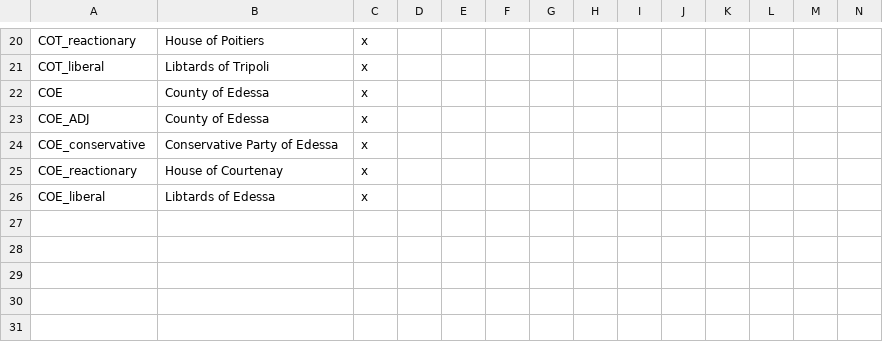
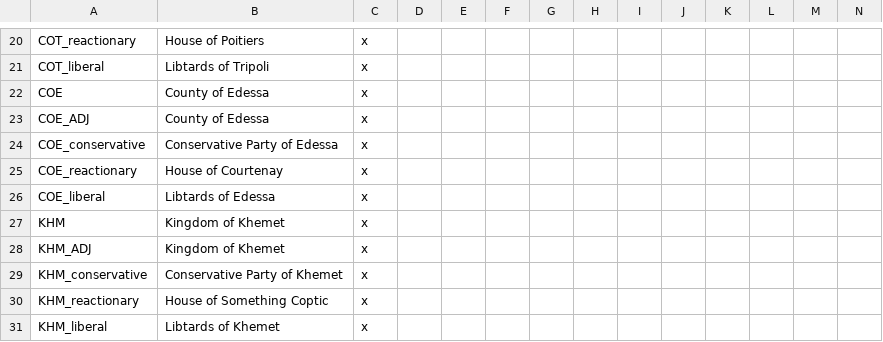
Before and after one commit to cashew27/Reges-et-Tyranni-Victoria-2-Mod, a CSV file: ReT/localisation/Levant.csv, drawn as a sheet; only a part is shown, gaps mark what is left out.

Commit message:
khemet added

```diff
--- a/ReT/localisation/Levant.csv
+++ b/ReT/localisation/Levant.csv
@@ -26 +26,6 @@ COE_reactionary;House of Courtenay;x;;;;
 COE_liberal;Libtards of Edessa;x;;;;
+KHM;Kingdom of Khemet;x;;;;
+KHM_ADJ;Kingdom of Khemet;x;;;;
+KHM_conservative;Conservative Party of Khemet;x;;;;
+KHM_reactionary;House of Something Coptic;x;;;;
+KHM_liberal;Libtards of Khemet;x;;;;
```
Also changed, not shown: 33 other files.
